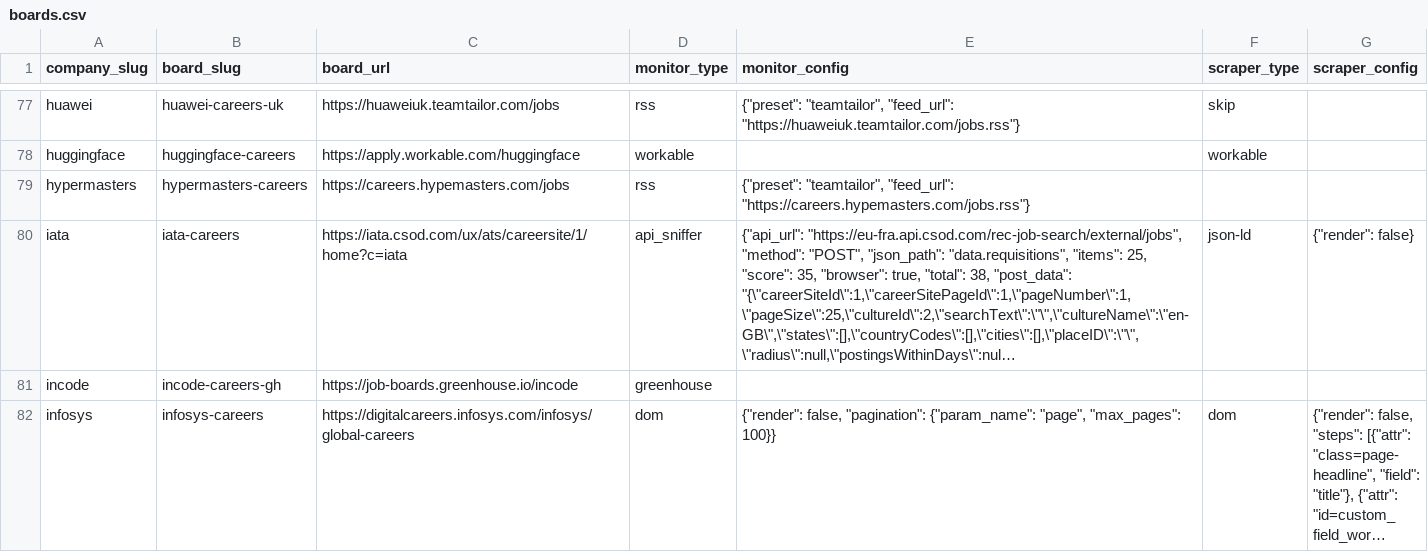
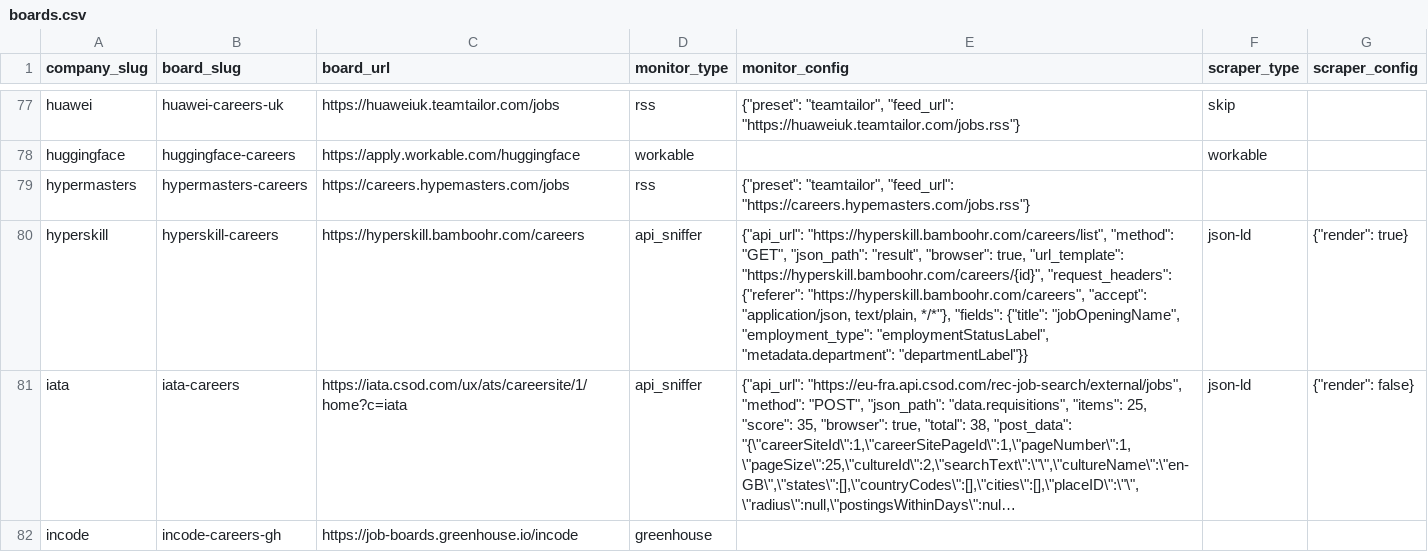
Before and after one commit to cclts/jobseek, a CSV file: apps/crawler/data/boards.csv, drawn as a sheet; only a part is shown, gaps mark what is left out; the shorter side is filled out with more unchanged rows; long unchanged cells end in …; the diff names each change by its address in the sheet, - before the commit and + after, or states it on an @@ line.

```diff
--- a/apps/crawler/data/boards.csv
+++ b/apps/crawler/data/boards.csv
+row 80: hyperskill | hyperskill-careers | https://hyperskill.bamboohr.com/careers | api_sniffer | {"api_url": "https://hyperskill.bamboohr.com/careers/list", "method": "GET", "json_path": "result", "browser": true, "url_template": "https://hyperskill.bamboohr.com/careers/{id}", "request_headers": {"referer": "https://hyperskill.bamboohr.com/careers", "accept": "application/json, text/plain, */*"}, "fields": {"title": "jobOpeningName", "employment_type": "employmentStatusLabel", "metadata.department": "departmentLabel"}} | json-ld | {"render": true}
```
Also changed, not shown: apps/crawler/data/companies.csv, apps/crawler/data/company_descriptions.csv, 2 other files.
